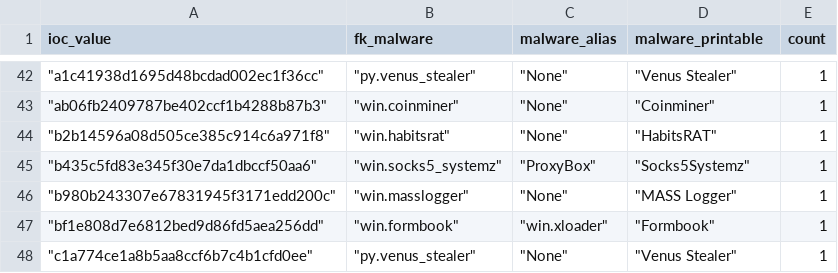
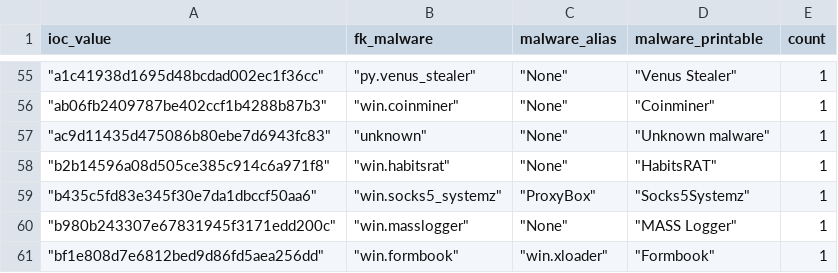
Before and after one commit to LunaMarginis/Intel-WatchTower, a CSV file: mhash.csv, drawn as a sheet; only a part is shown, gaps mark what is left out; the shorter side is filled out with more unchanged rows; the diff covers the shown part only; the diff names each change by its address in the sheet, - before the commit and + after, or states it on an @@ line.

```diff
--- a/mhash.csv
+++ b/mhash.csv
+row 57: "ac9d11435d475086b80ebe7d6943fc83" | "unknown" | "None" | "Unknown malware" | 1
```
Also changed, not shown: 21 added rows elsewhere in this file, 1 other file.
